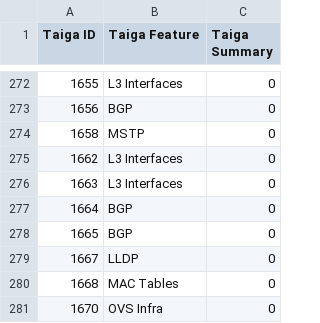
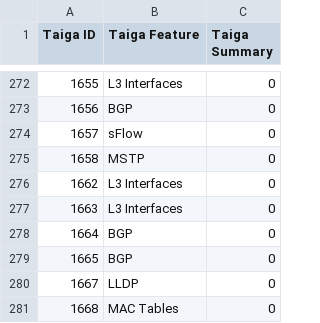
Before and after one commit to OpenSwitchNOS/openswitch-infra-commit-validation, a CSV file: TaigaApprovedDefects.csv, drawn as a sheet; only a part is shown, gaps mark what is left out; the shorter side is filled out with more unchanged rows.

Commit message:
1657
Signed-off-by: Scotten <susan.scotten@hpe.com>

```diff
--- a/TaigaApprovedDefects.csv
+++ b/TaigaApprovedDefects.csv
@@ -273,2 +273,3 @@ Taiga ID   ,Taiga Feature,Taiga Summary
 1656,BGP,0
+1657,sFlow,0
 1658,MSTP,0
```
